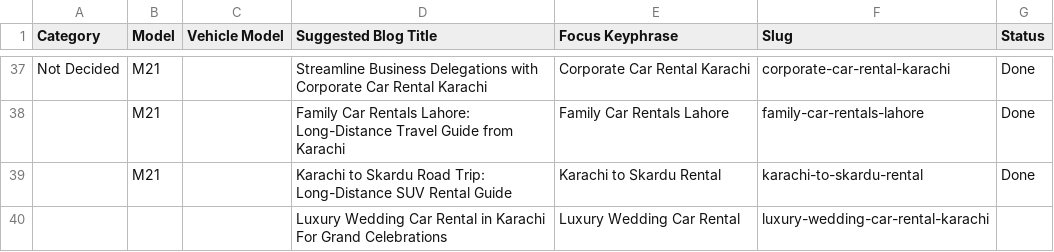
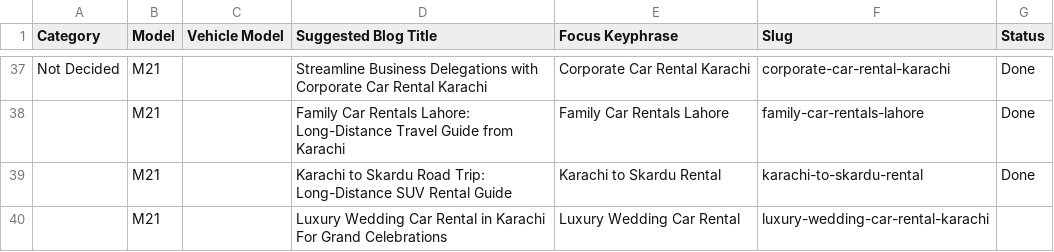
Before and after one commit to moizmubassir/M21_Rent-a-carinkarachi, a CSV file: M21_sheet.csv, drawn as a sheet; only a part is shown, gaps mark what is left out.

Commit message:
Sync Google Sheet data

```diff
--- a/M21_sheet.csv
+++ b/M21_sheet.csv
@@ -39,2 +39,2 @@ Not Decided,M21,,Streamline Business Delegations with Corporate Car Rental Karac
 ,M21,,Karachi to Skardu Road Trip: Long-Distance SUV Rental Guide,Karachi to Skardu Rental,karachi-to-skardu-rental,Done
-,,,Luxury Wedding Car Rental in Karachi For Grand Celebrations,Luxury Wedding Car Rental,luxury-wedding-car-rental-karachi,
+,M21,,Luxury Wedding Car Rental in Karachi For Grand Celebrations,Luxury Wedding Car Rental,luxury-wedding-car-rental-karachi,
```
